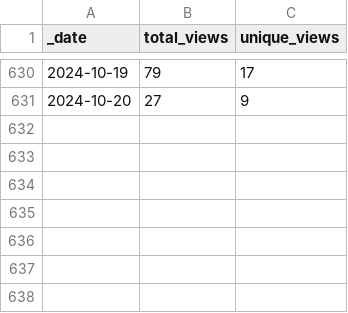
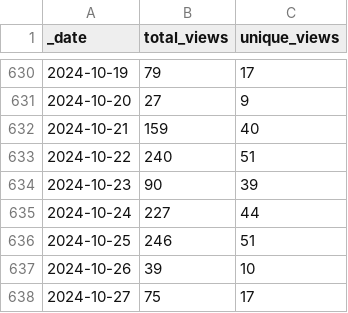
Before and after one commit to debevv/nanoMODBUS, a CSV file: traffic/views.csv, drawn as a sheet; only a part is shown, gaps mark what is left out; the diff names each change by its address in the sheet, - before the commit and + after, or states it on an @@ line.

Commit message:
GitHub traffic

```diff
--- a/traffic/views.csv
+++ b/traffic/views.csv
+row 632: 2024-10-21 | 159 | 40
+row 633: 2024-10-22 | 240 | 51
+row 634: 2024-10-23 | 90 | 39
+row 635: 2024-10-24 | 227 | 44
+row 636: 2024-10-25 | 246 | 51
+row 637: 2024-10-26 | 39 | 10
+row 638: 2024-10-27 | 75 | 17
```
Also changed, not shown: traffic/clones.csv, 1 other file.
